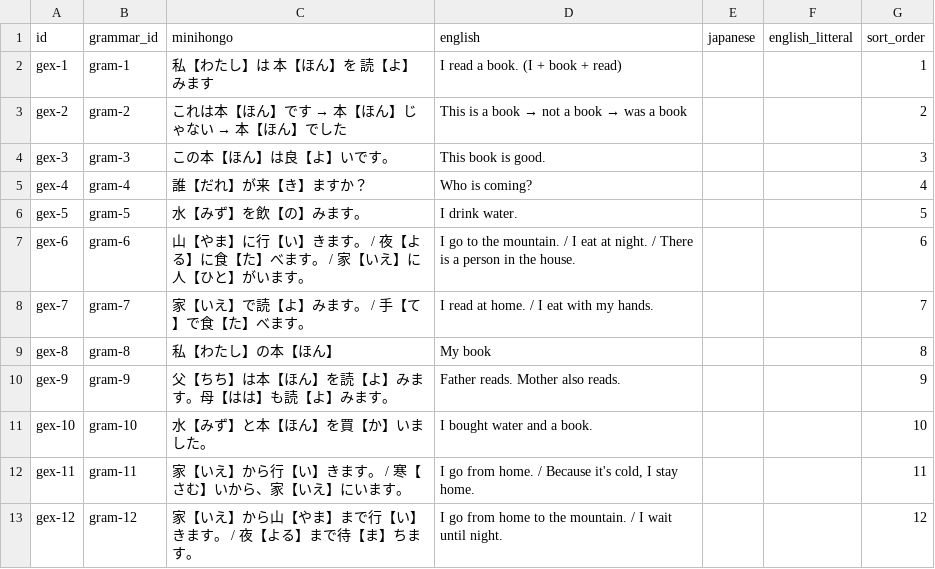
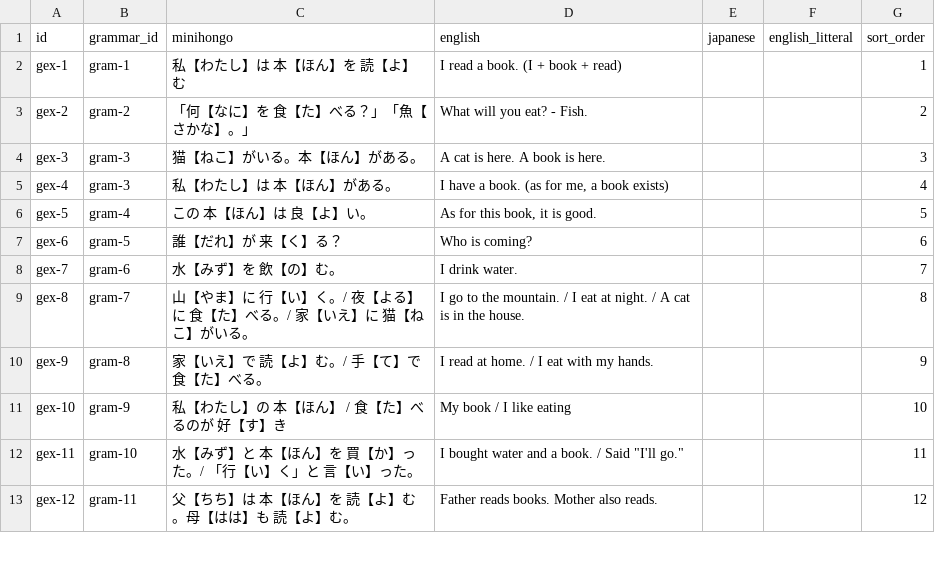
Before and after one commit to KakkoiDev/minihongo, a CSV file: data/grammar_examples.csv, drawn as a sheet; only a part is shown; the diff covers the shown part only.

Commit message:
Rewrite grammar page: deep structural insights over mechanics
Drop desu/masu, verb type classification, sugiru. Add nominalization
(no/koto/mono), subject dropping, aru/iru=possession, i-adj ARE verbs,
te-chains, expanded to-quoting, question word combinatorics. 29 points
across 7 sections with 34 examples.

```diff
--- a/data/grammar_examples.csv
+++ b/data/grammar_examples.csv
@@ -1,13 +1,13 @@
 id,grammar_id,minihongo,english,japanese,english_litteral,sort_order
-gex-1,gram-1,私【わたし】は 本【ほん】を 読【よ】みます,I read a book. (I + book + read),,,1
-gex-2,gram-2,これは本【ほん】です → 本【ほん】じゃない → 本【ほん】でした,This is a book → not a book → was a book,,,2
-gex-3,gram-3,この本【ほん】は良【よ】いです。,This book is good.,,,3
-gex-4,gram-4,誰【だれ】が来【き】ますか？,Who is coming?,,,4
-gex-5,gram-5,水【みず】を飲【の】みます。,I drink water.,,,5
-gex-6,gram-6,山【やま】に行【い】きます。 / 夜【よる】に食【た】べます。 / 家【いえ】に人【ひと】がいます。,I go to the mountain. / I eat at night. / There is a person in the house.,,,6
-gex-7,gram-7,家【いえ】で読【よ】みます。 / 手【て】で食【た】べます。,I read at home. / I eat with my hands.,,,7
-gex-8,gram-8,私【わたし】の本【ほん】,My book,,,8
-gex-9,gram-9,父【ちち】は本【ほん】を読【よ】みます。母【はは】も読【よ】みます。,Father reads. Mother also reads.,,,9
-gex-10,gram-10,水【みず】と本【ほん】を買【か】いました。,I bought water and a book.,,,10
-gex-11,gram-11,家【いえ】から行【い】きます。 / 寒【さむ】いから、家【いえ】にいます。,"I go from home. / Because it's cold, I stay home.",,,11
-gex-12,gram-12,家【いえ】から山【やま】まで行【い】きます。 / 夜【よる】まで待【ま】ちます。,I go from home to the mountain. / I wait until night.,,,12
+gex-1,gram-1,私【わたし】は 本【ほん】を 読【よ】む,I read a book. (I + book + read),,,1
+gex-2,gram-2,「何【なに】を 食【た】べる？」「魚【さかな】。」,What will you eat? - Fish.,,,2
+gex-3,gram-3,猫【ねこ】がいる。本【ほん】がある。,A cat is here. A book is here.,,,3
+gex-4,gram-3,私【わたし】は 本【ほん】がある。,"I have a book. (as for me, a book exists)",,,4
+gex-5,gram-4,この 本【ほん】は 良【よ】い。,"As for this book, it is good.",,,5
+gex-6,gram-5,誰【だれ】が 来【く】る？,Who is coming?,,,6
+gex-7,gram-6,水【みず】を 飲【の】む。,I drink water.,,,7
+gex-8,gram-7,山【やま】に 行【い】く。/ 夜【よる】に 食【た】べる。/ 家【いえ】に 猫【ねこ】がいる。,I go to the mountain. / I eat at night. / A cat is in the house.,,,8
+gex-9,gram-8,家【いえ】で 読【よ】む。/ 手【て】で 食【た】べる。,I read at home. / I eat with my hands.,,,9
+gex-10,gram-9,私【わたし】の 本【ほん】 / 食【た】べるのが 好【す】き,My book / I like eating,,,10
+gex-11,gram-10,水【みず】と 本【ほん】を 買【か】った。/ 「行【い】く」と 言【い】った。,"I bought water and a book. / Said ""I'll go.""",,,11
+gex-12,gram-11,父【ちち】は 本【ほん】を 読【よ】む。母【はは】も 読【よ】む。,Father reads books. Mother also reads.,,,12
```
Also changed, not shown: 4 added rows and 54 edited cells elsewhere in this file, data/categories.csv, data/grammar.csv, 1 other file.
